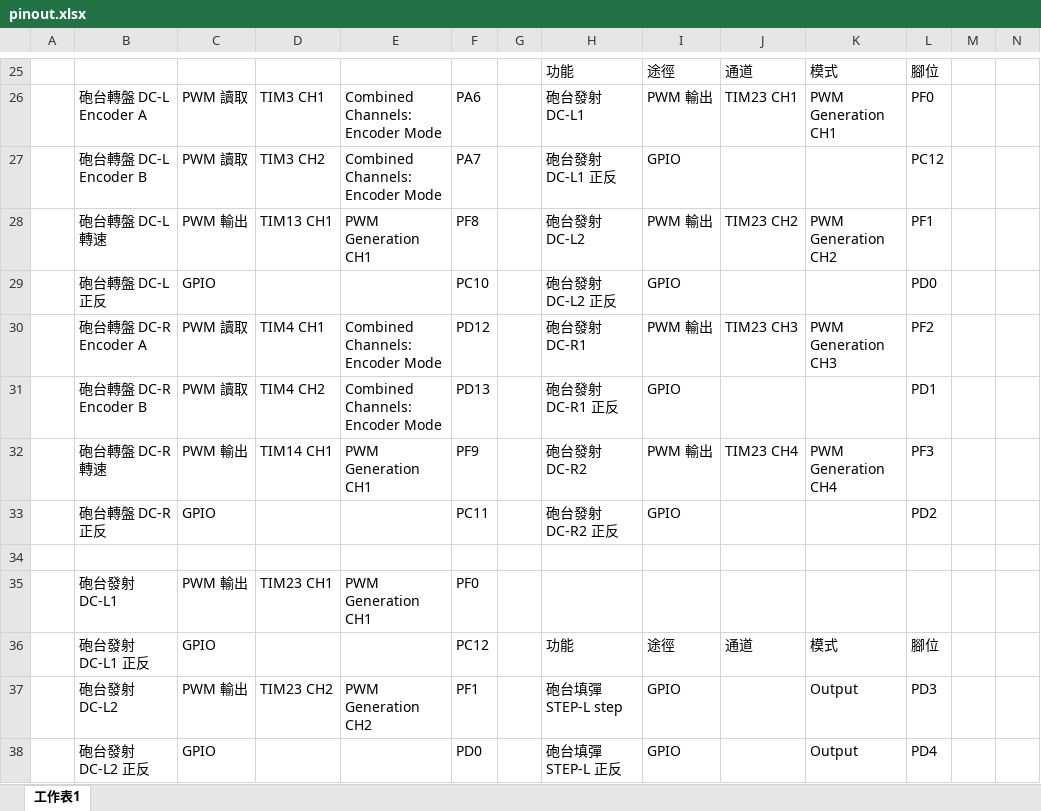
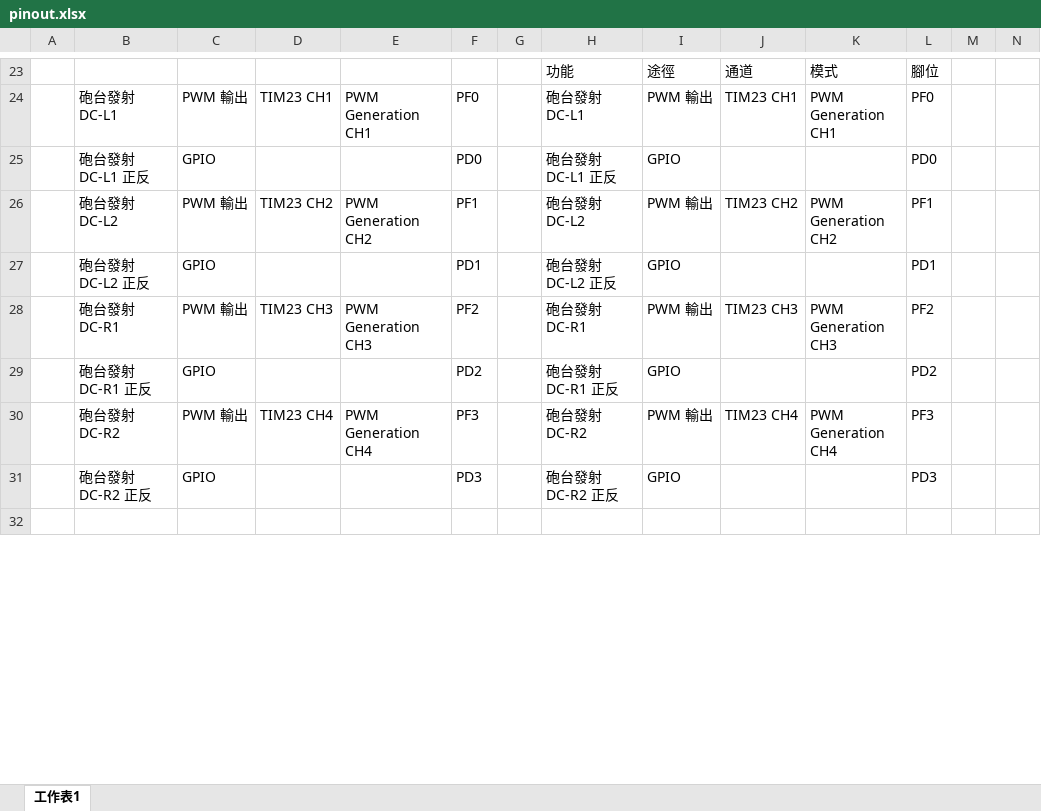
Before and after one commit to pomelo925/TEL_2024_Firmware, an Excel workbook: assets/pinout.xlsx, sheet 工作表1, drawn as a sheet; only a part is shown, gaps mark what is left out; values as stored, in another font and other column widths than the file's, no cell formats; removed rows and columns are numbered as before the commit, all else as after; rows hold the shown columns only; the diff covers the shown part only; the diff names each change by its address in the sheet, - before the commit and + after, or states it on an @@ line.

```diff
--- a/assets/pinout.xlsx (sheet 工作表1)
+++ b/assets/pinout.xlsx (sheet 工作表1)
-B24: 砲台轉盤 DC-L Encoder A
+B24: 砲台發射 DC-L1
-C24: PWM 讀取
+C24: PWM 輸出
-D24: TIM3 CH1
+D24: TIM23 CH1
-E24: Combined Channels: Encoder Mode
+E24: PWM Generation CH1
-F24: PA6
+F24: PF0
-row 27:  | 砲台轉盤 DC-L Encoder B | PWM 讀取 | TIM3 CH2 | Combined Channels: Encoder Mode | PA7 |  | 砲台發射 DC-L1 正反 | GPIO |  |  | PC12
+row 25:  | 砲台發射 DC-L1 正反 | GPIO |  |  | PD0 |  | 砲台發射 DC-L1 正反 | GPIO |  |  | PD0
-B26: 砲台轉盤 DC-L 轉速
+B26: 砲台發射 DC-L2
-D26: TIM13 CH1
+D26: TIM23 CH2
-E26: PWM Generation CH1
+E26: PWM Generation CH2
-F26: PF8
+F26: PF1
-B27: 砲台轉盤 DC-L 正反
+B27: 砲台發射 DC-L2 正反
-F27: PC10
+F27: PD1
-L27: PD0
+L27: PD1
-B28: 砲台轉盤 DC-R Encoder A
+B28: 砲台發射 DC-R1
-C28: PWM 讀取
+C28: PWM 輸出
-D28: TIM4 CH1
+D28: TIM23 CH3
-E28: Combined Channels: Encoder Mode
+E28: PWM Generation CH3
-F28: PD12
+F28: PF2
-row 31:  | 砲台轉盤 DC-R Encoder B | PWM 讀取 | TIM4 CH2 | Combined Channels: Encoder Mode | PD13 |  | 砲台發射 DC-R1 正反 | GPIO |  |  | PD1
+row 29:  | 砲台發射 DC-R1 正反 | GPIO |  |  | PD2 |  | 砲台發射 DC-R1 正反 | GPIO |  |  | PD2
-B30: 砲台轉盤 DC-R 轉速
+B30: 砲台發射 DC-R2
-D30: TIM14 CH1
+D30: TIM23 CH4
-E30: PWM Generation CH1
+E30: PWM Generation CH4
-F30: PF9
+F30: PF3
-B31: 砲台轉盤 DC-R 正反
+B31: 砲台發射 DC-R2 正反
-F31: PC11
+F31: PD3
-L31: PD2
+L31: PD3
-row 35:  | 砲台發射 DC-L1 | PWM 輸出 | TIM23 CH1 | PWM Generation CH1 | PF0
-row 36:  | 砲台發射 DC-L1 正反 | GPIO |  |  | PC12 |  | 功能 | 途徑 | 通道 | 模式 | 腳位
-row 37:  | 砲台發射 DC-L2 | PWM 輸出 | TIM23 CH2 | PWM Generation CH2 | PF1 |  | 砲台填彈 STEP-L step | GPIO |  | Output | PD3
-row 38:  | 砲台發射 DC-L2 正反 | GPIO |  |  | PD0 |  | 砲台填彈 STEP-L 正反 | GPIO |  | Output | PD4
```
Also changed, not shown: 11 added rows, 18 removed rows and 91 edited cells elsewhere in this sheet, cell formats.
